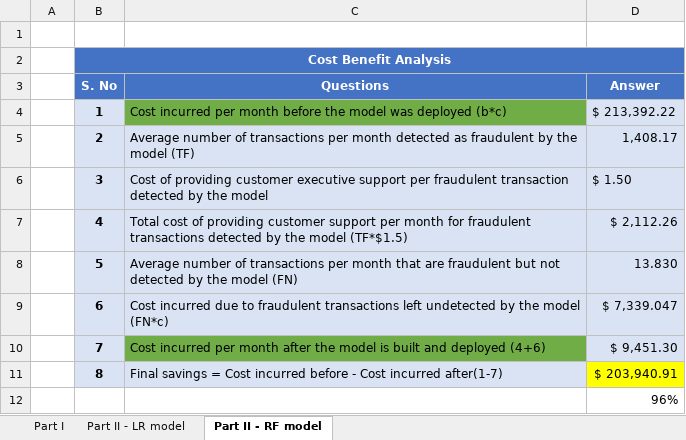
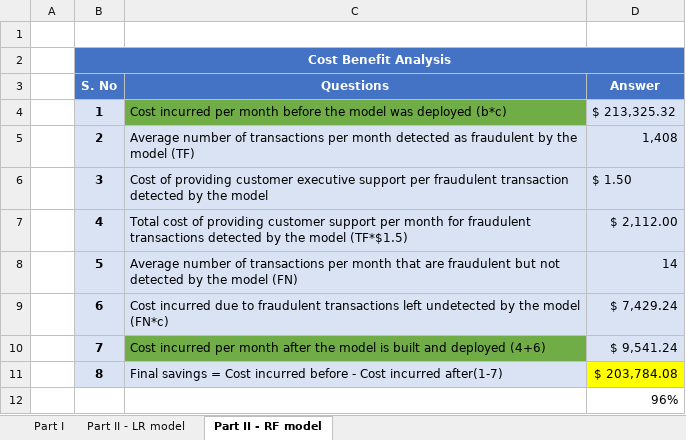
Before and after one commit to esvs2202/Credit-card-fraud-detection-system, an Excel workbook: Cost+Benefit+Analysis.xlsx, sheet Part II - RF model, drawn as a sheet; values as stored, in another font and other column widths than the file's, no borders; the diff names each change by its address in the sheet, - before the commit and + after, or states it on an @@ line.

```diff
--- a/Cost+Benefit+Analysis.xlsx (sheet Part II - RF model)
+++ b/Cost+Benefit+Analysis.xlsx (sheet Part II - RF model)
-D4 (Answer): $ 213,392.22
+D4 (Answer): $ 213,325.32
-D5 (Answer): 1,408.17
+D5 (Answer): 1,408
-D7 (Answer): $ 2,112.26
+D7 (Answer): $ 2,112.00
-D8 (Answer): 13.830
+D8 (Answer): 14
-D9 (Answer): $ 7,339.047
+D9 (Answer): $ 7,429.24
-D10 (Answer): $ 9,451.30
+D10 (Answer): $ 9,541.24
-D11 (Answer): $ 203,940.91
+D11 (Answer): $ 203,784.08
```
Also changed, not shown: sheet Part II - LR model, sheet Part I, 1 other file.
